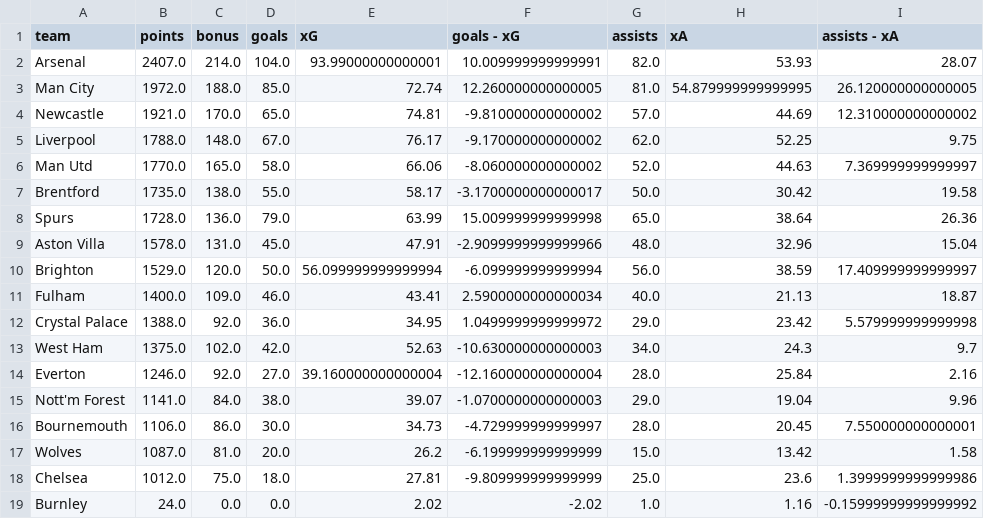
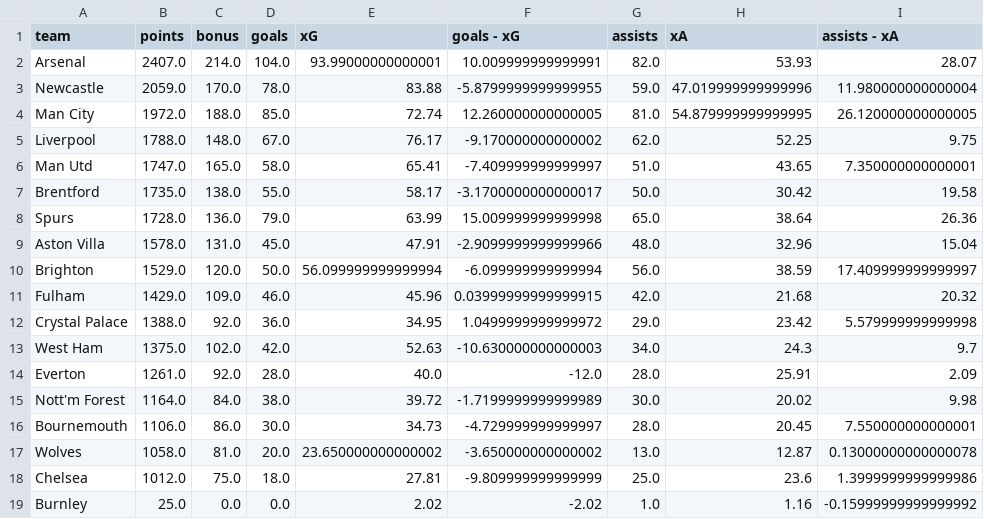
Before and after one commit to sixtwofourtwo/fplapp, a CSV file: teams.csv, drawn as a sheet.

```diff
--- a/teams.csv
+++ b/teams.csv
@@ -2,6 +2,6 @@ team,points,bonus,goals,xG,goals - xG,assists,xA,assists - xA
 Arsenal,2407.0,214.0,104.0,93.99000000000001,10.009999999999991,82.0,53.93,28.07
+Newcastle,2059.0,170.0,78.0,83.88,-5.8799999999999955,59.0,47.019999999999996,11.980000000000004
 Man City,1972.0,188.0,85.0,72.74,12.260000000000005,81.0,54.879999999999995,26.120000000000005
-Newcastle,1921.0,170.0,65.0,74.81,-9.810000000000002,57.0,44.69,12.310000000000002
 Liverpool,1788.0,148.0,67.0,76.17,-9.170000000000002,62.0,52.25,9.75
-Man Utd,1770.0,165.0,58.0,66.06,-8.060000000000002,52.0,44.63,7.369999999999997
+Man Utd,1747.0,165.0,58.0,65.41,-7.409999999999997,51.0,43.65,7.350000000000001
 Brentford,1735.0,138.0,55.0,58.17,-3.1700000000000017,50.0,30.42,19.58
@@ -10,10 +10,10 @@ Aston Villa,1578.0,131.0,45.0,47.91,-2.9099999999999966,48.0,32.96,15.04
 Brighton,1529.0,120.0,50.0,56.099999999999994,-6.099999999999994,56.0,38.59,17.409999999999997
-Fulham,1400.0,109.0,46.0,43.41,2.5900000000000034,40.0,21.13,18.87
+Fulham,1429.0,109.0,46.0,45.96,0.03999999999999915,42.0,21.68,20.32
 Crystal Palace,1388.0,92.0,36.0,34.95,1.0499999999999972,29.0,23.42,5.579999999999998
 West Ham,1375.0,102.0,42.0,52.63,-10.630000000000003,34.0,24.3,9.7
-Everton,1246.0,92.0,27.0,39.160000000000004,-12.160000000000004,28.0,25.84,2.16
-Nott'm Forest,1141.0,84.0,38.0,39.07,-1.0700000000000003,29.0,19.04,9.96
+Everton,1261.0,92.0,28.0,40.0,-12.0,28.0,25.91,2.09
+Nott'm Forest,1164.0,84.0,38.0,39.72,-1.7199999999999989,30.0,20.02,9.98
 Bournemouth,1106.0,86.0,30.0,34.73,-4.729999999999997,28.0,20.45,7.550000000000001
-Wolves,1087.0,81.0,20.0,26.2,-6.199999999999999,15.0,13.42,1.58
+Wolves,1058.0,81.0,20.0,23.650000000000002,-3.650000000000002,13.0,12.87,0.13000000000000078
 Chelsea,1012.0,75.0,18.0,27.81,-9.809999999999999,25.0,23.6,1.3999999999999986
-Burnley,24.0,0.0,0.0,2.02,-2.02,1.0,1.16,-0.15999999999999992
+Burnley,25.0,0.0,0.0,2.02,-2.02,1.0,1.16,-0.15999999999999992
```
Also changed, not shown: forwards.csv, midfielders.csv.
